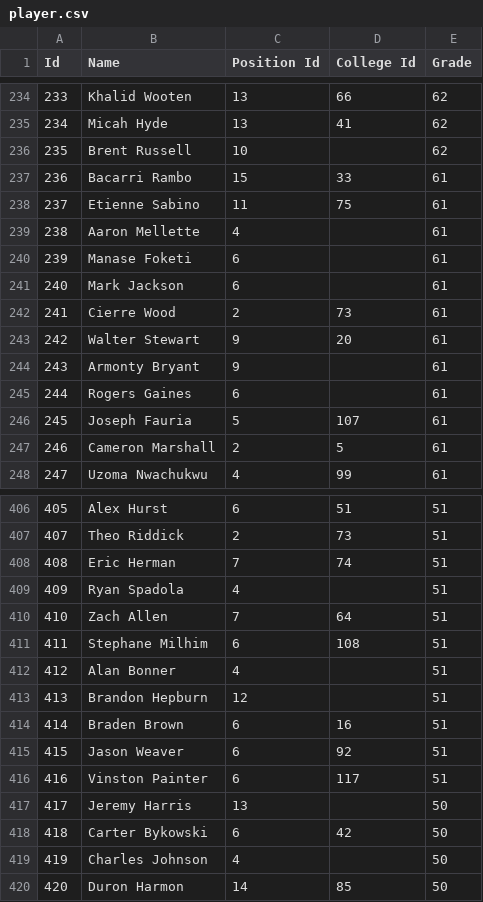
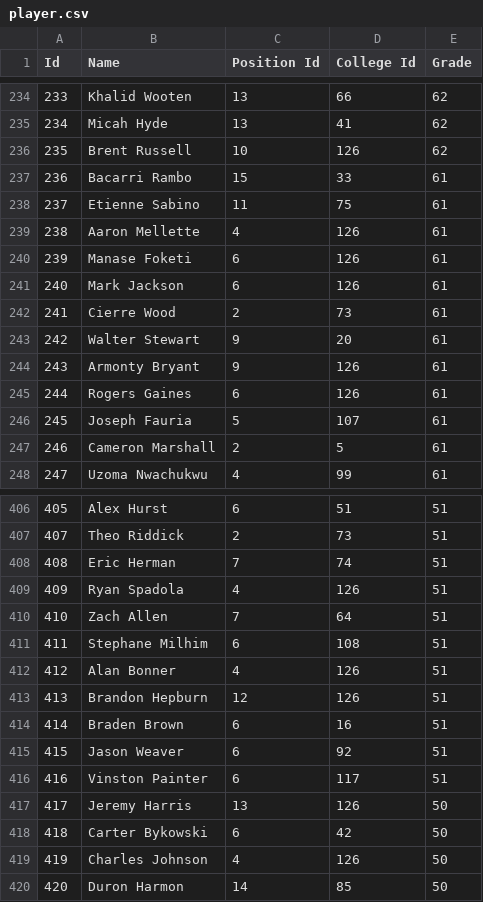
Before and after one commit to isuraed/nfldraft, a CSV file: data/player.csv, drawn as a sheet; only a part is shown, gaps mark what is left out; the diff covers the shown part only.

Commit message:
Add 'Unknown' college record to represent FCS and lower schools.

```diff
--- a/data/player.csv
+++ b/data/player.csv
@@ -235,12 +235,12 @@ Id,Name,Position Id,College Id,Grade
 234, Micah Hyde,13,41,62
-235, Brent Russell,10,,62
+235, Brent Russell,10,126,62
 236, Bacarri Rambo,15,33,61
 237, Etienne Sabino,11,75,61
-238, Aaron Mellette,4,,61
-239, Manase Foketi,6,,61
-240, Mark Jackson,6,,61
+238, Aaron Mellette,4,126,61
+239, Manase Foketi,6,126,61
+240, Mark Jackson,6,126,61
 241, Cierre Wood,2,73,61
 242, Walter Stewart,9,20,61
-243, Armonty Bryant,9,,61
-244, Rogers Gaines,6,,61
+243, Armonty Bryant,9,126,61
+244, Rogers Gaines,6,126,61
 245, Joseph Fauria,5,107,61
@@ -408,7 +408,7 @@ Id,Name,Position Id,College Id,Grade
 408, Eric Herman,7,74,51
-409, Ryan Spadola,4,,51
+409, Ryan Spadola,4,126,51
 410, Zach Allen,7,64,51
 411, Stephane Milhim,6,108,51
-412, Alan Bonner,4,,51
-413, Brandon Hepburn,12,,51
+412, Alan Bonner,4,126,51
+413, Brandon Hepburn,12,126,51
 414, Braden Brown,6,16,51
@@ -416,5 +416,5 @@ Id,Name,Position Id,College Id,Grade
 416, Vinston Painter,6,117,51
-417, Jeremy Harris,13,,50
+417, Jeremy Harris,13,126,50
 418, Carter Bykowski,6,42,50
-419, Charles Johnson,4,,50
+419, Charles Johnson,4,126,50
 420, Duron Harmon,14,85,50
```
Also changed, not shown: 36 edited cells elsewhere in this file, data/college.csv.
